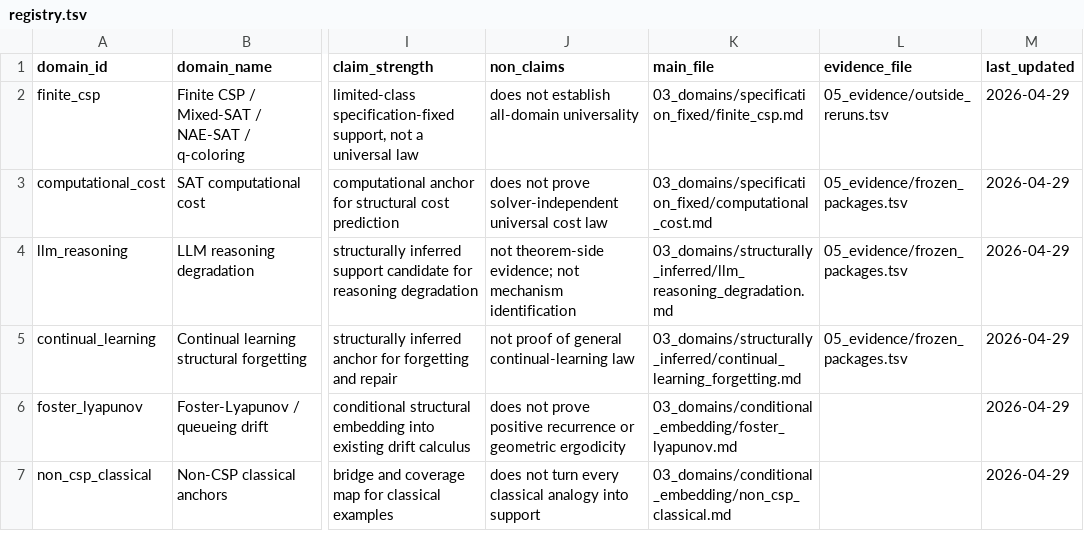
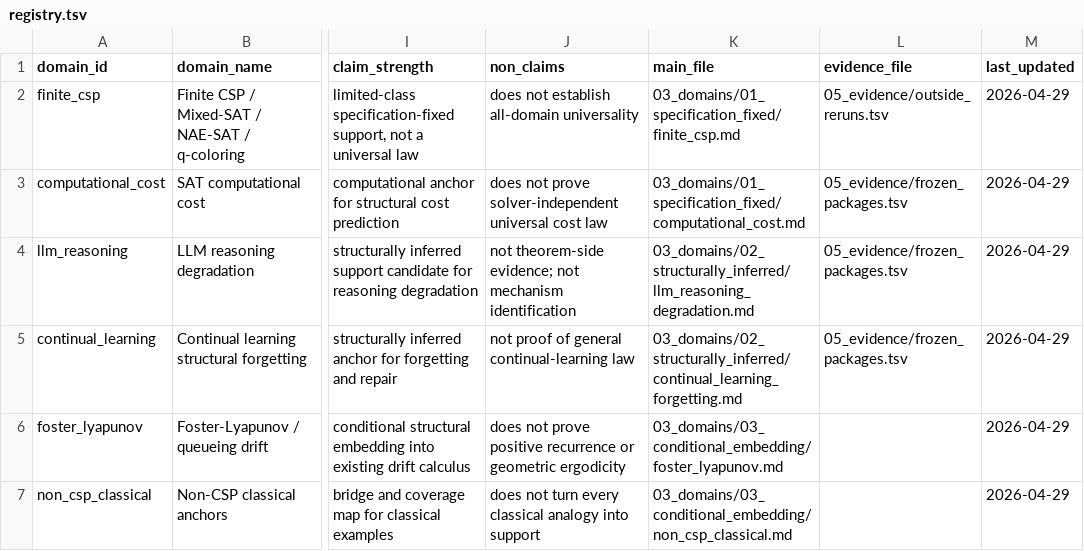
Before and after one commit to karesansui-u/delta-survival-papers, a TSV file: v3/03_domains/registry.tsv, drawn as a sheet; only a part is shown, gaps mark what is left out; the diff names each change by its address in the sheet, - before the commit and + after, or states it on an @@ line.

Commit message:
Number v3 domain subdirectories

```diff
--- a/v3/03_domains/registry.tsv
+++ b/v3/03_domains/registry.tsv
-K2 (main_file): 03_domains/specification_fixed/finite_csp.md
+K2 (main_file): 03_domains/01_specification_fixed/finite_csp.md
-K3 (main_file): 03_domains/specification_fixed/computational_cost.md
+K3 (main_file): 03_domains/01_specification_fixed/computational_cost.md
-K4 (main_file): 03_domains/structurally_inferred/llm_reasoning_degradation.md
+K4 (main_file): 03_domains/02_structurally_inferred/llm_reasoning_degradation.md
-K5 (main_file): 03_domains/structurally_inferred/continual_learning_forgetting.md
+K5 (main_file): 03_domains/02_structurally_inferred/continual_learning_forgetting.md
-K6 (main_file): 03_domains/conditional_embedding/foster_lyapunov.md
+K6 (main_file): 03_domains/03_conditional_embedding/foster_lyapunov.md
-K7 (main_file): 03_domains/conditional_embedding/non_csp_classical.md
+K7 (main_file): 03_domains/03_conditional_embedding/non_csp_classical.md
```
Also changed, not shown: v3/05_evidence/frozen_packages.tsv, 8 other files.
